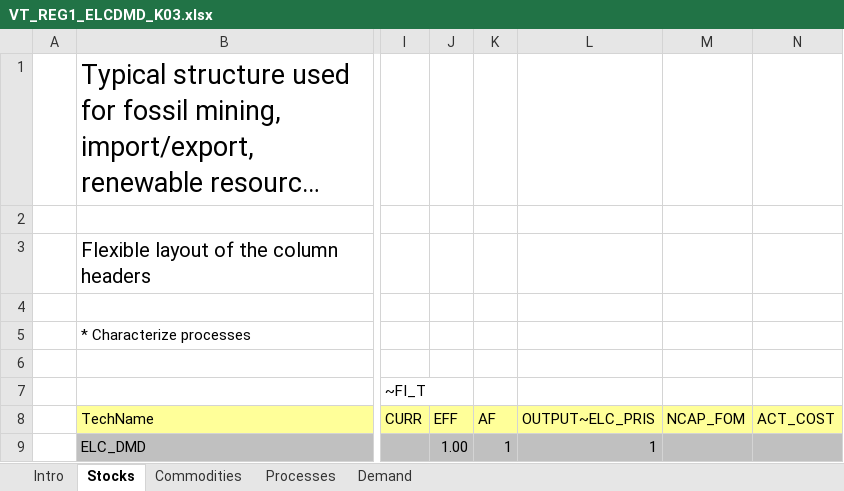
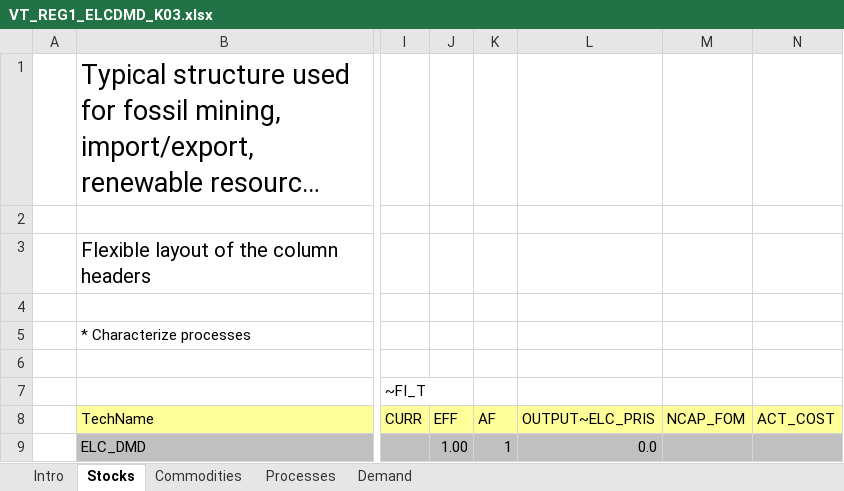
Before and after one commit to Moswalker/Stochastic_invest, an Excel workbook: VT_REG1_ELCDMD_K03.xlsx, sheet Stocks, drawn as a sheet; only a part is shown, gaps mark what is left out; long unchanged cells end in …; values as stored, in another font and other column widths than the file's, no borders; charts and pictures not drawn; the diff names each change by its address in the sheet, - before the commit and + after, or states it on an @@ line.

Commit message:
Changes to Currencies in Syssettings and MINGAS1 - ELC_PRIS output is 0

```diff
--- a/VT_REG1_ELCDMD_K03.xlsx (sheet Stocks)
+++ b/VT_REG1_ELCDMD_K03.xlsx (sheet Stocks)
-L9 (OUTPUT~ELC_PRIS): 1
+L9 (OUTPUT~ELC_PRIS): 0.0
```
Also changed, not shown: sheet Commodities, SubRES_TMPL/SubRES_NewTechs.xlsx, SubRES_TMPL/SubRes_ELC_DKprices.xlsx, 13 other files.
